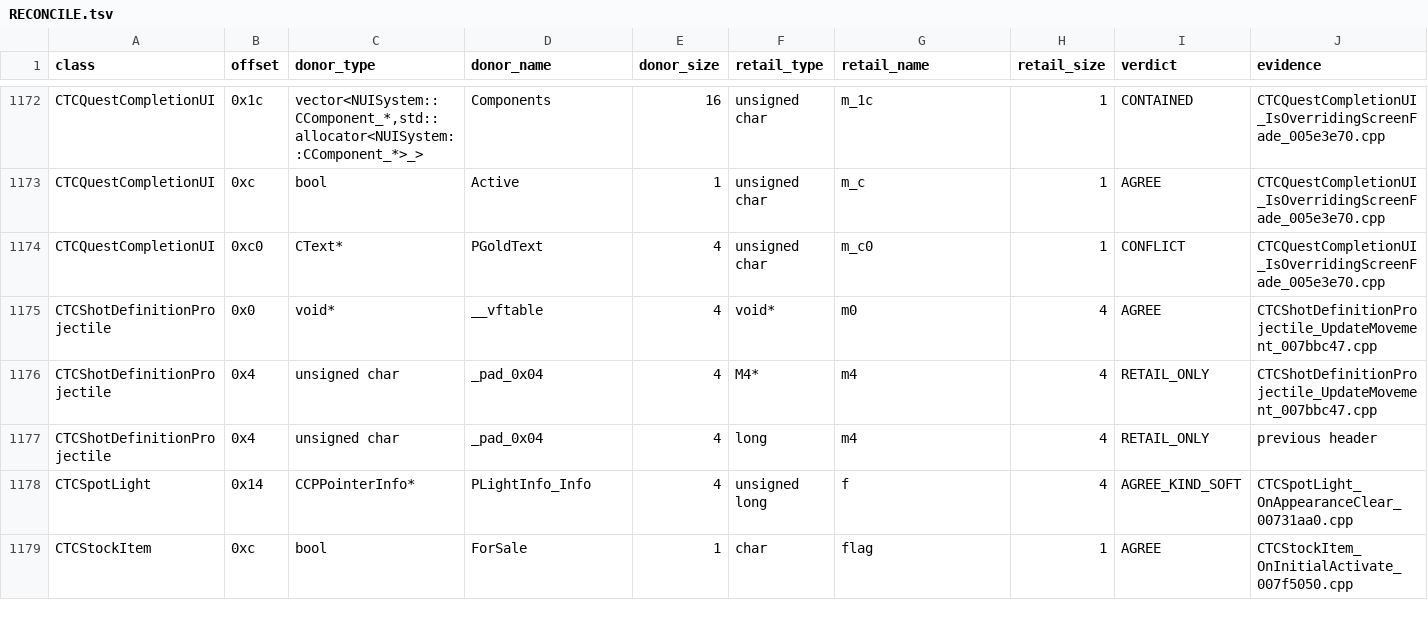
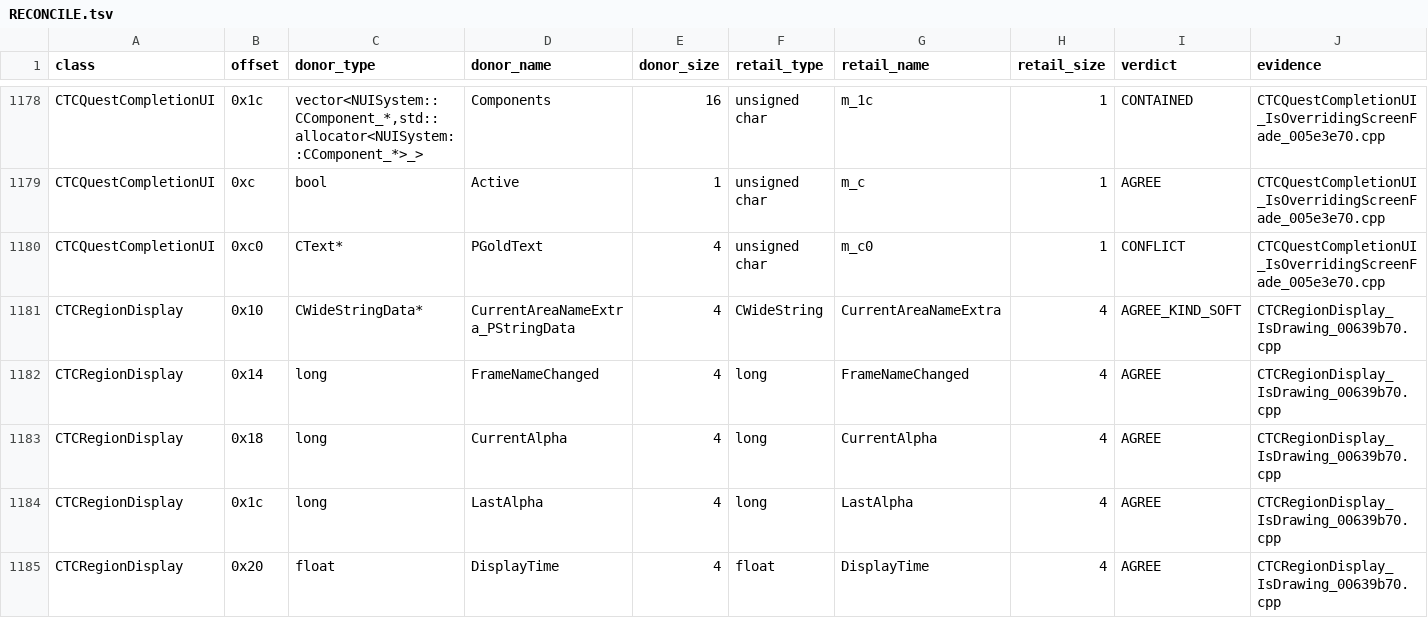
Before and after one commit to BuffJesus/FableDecomp, a TSV file: rebuild/include/engine/RECONCILE.tsv, drawn as a sheet; only a part is shown, gaps mark what is left out; the shorter side is filled out with more unchanged rows; the diff covers the shown part only; the diff names each change by its address in the sheet, - before the commit and + after, or states it on an @@ line.

Commit message:
land: recover definition transfers and region display state

```diff
--- a/rebuild/include/engine/RECONCILE.tsv
+++ b/rebuild/include/engine/RECONCILE.tsv
+row 1181: CTCRegionDisplay | 0x10 | CWideStringData* | CurrentAreaNameExtra_PStringData | 4 | CWideString | CurrentAreaNameExtra | 4 | AGREE_KIND_SOFT | CTCRegionDisplay_IsDrawing_00639b70.cpp
+row 1182: CTCRegionDisplay | 0x14 | long | FrameNameChanged | 4 | long | FrameNameChanged | 4 | AGREE | CTCRegionDisplay_IsDrawing_00639b70.cpp
+row 1183: CTCRegionDisplay | 0x18 | long | CurrentAlpha | 4 | long | CurrentAlpha | 4 | AGREE | CTCRegionDisplay_IsDrawing_00639b70.cpp
+row 1184: CTCRegionDisplay | 0x1c | long | LastAlpha | 4 | long | LastAlpha | 4 | AGREE | CTCRegionDisplay_IsDrawing_00639b70.cpp
+row 1185: CTCRegionDisplay | 0x20 | float | DisplayTime | 4 | float | DisplayTime | 4 | AGREE | CTCRegionDisplay_IsDrawing_00639b70.cpp
```
Also changed, not shown: 12 added rows elsewhere in this file, rebuild/corrections/function_overrides.tsv, rebuild/include/engine/INDEX.tsv, 28 other files.
